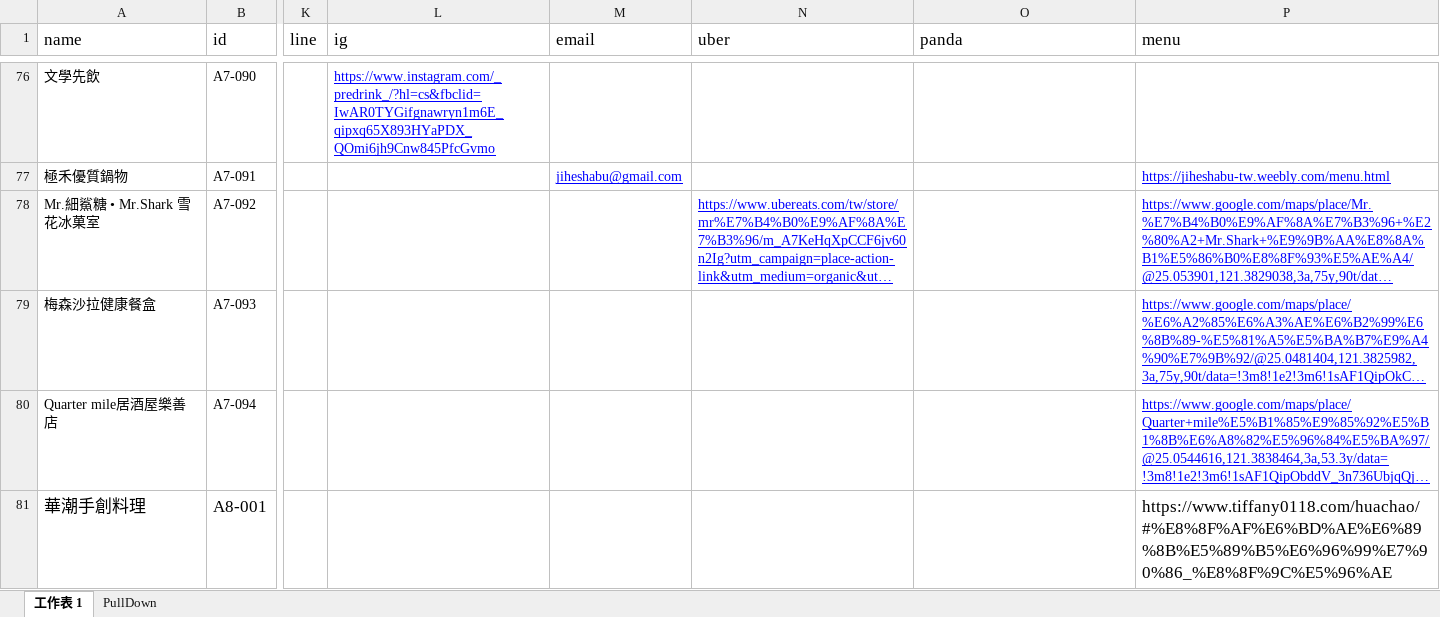
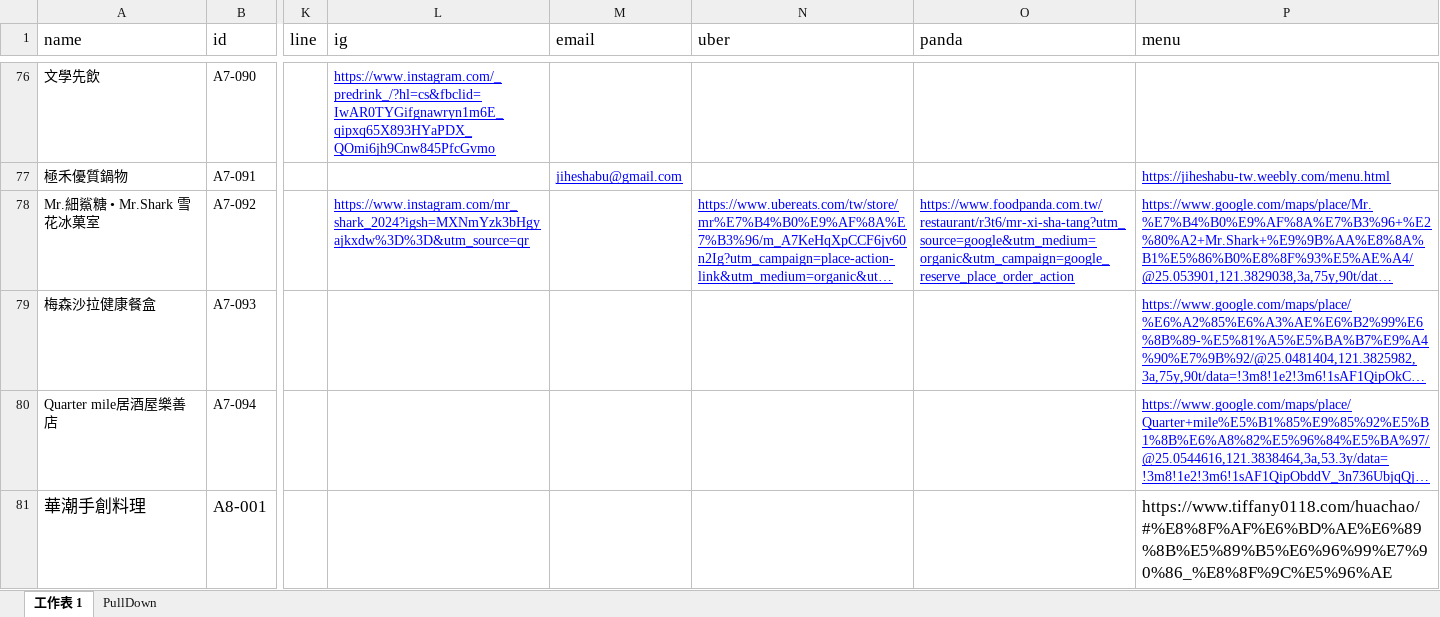
Before and after one commit to TCWang/A7Kanban13, an Excel workbook: data/restaurants.xlsx, sheet 工作表 1, drawn as a sheet; only a part is shown, gaps mark what is left out; long unchanged cells end in …; values as stored, in another font and other column widths than the file's, no borders; the diff names each change by its address in the sheet, - before the commit and + after, or states it on an @@ line.

Commit message:
restaurant

```diff
--- a/data/restaurants.xlsx (sheet 工作表 1)
+++ b/data/restaurants.xlsx (sheet 工作表 1)
-L78 (ig): (empty)
+L78 (ig): https://www.instagram.com/mr_shark_2024?igsh=MXNmYzk3bHgyajkxdw%3D%3D&utm_source=qr
-O78 (panda): (empty)
+O78 (panda): https://www.foodpanda.com.tw/restaurant/r3t6/mr-xi-sha-tang?utm_source=google&utm_medium=organic&utm_campaign=google_reserve_place_order_action
```
Also changed, not shown: 2 other files.
